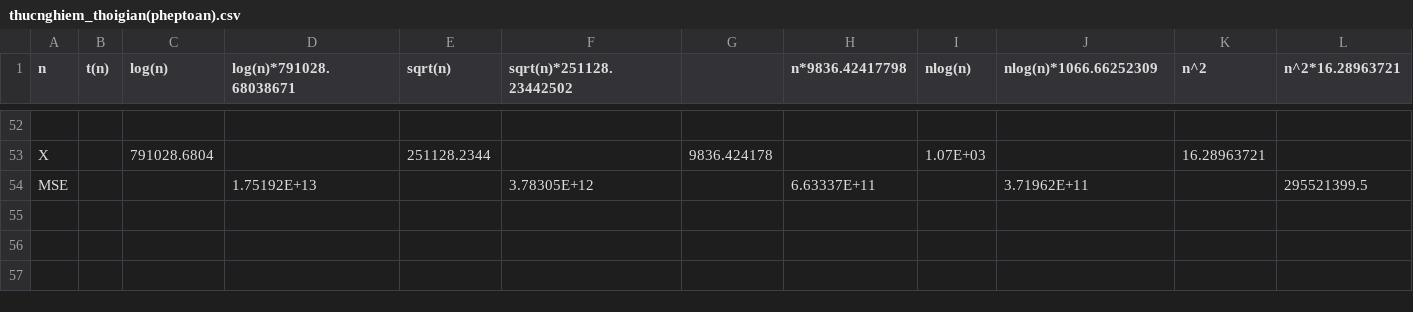
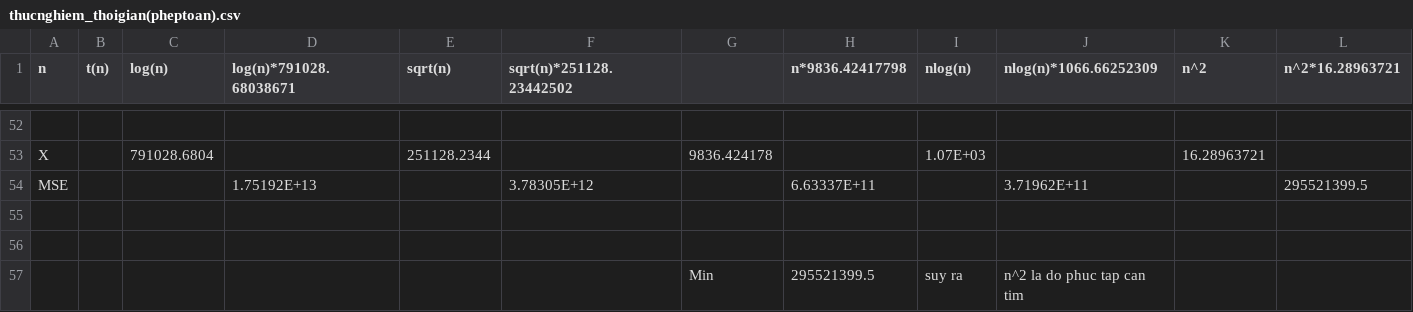
Before and after one commit to Hoangthang017/CS112.L11, a CSV file: do_an_cuoi_ki/Dijkstra/thucnghiem_thoigian(pheptoan).csv, drawn as a sheet; only a part is shown, gaps mark what is left out; rows hold the shown columns only; the diff names each change by its address in the sheet, - before the commit and + after, or states it on an @@ line.

Commit message:
Update thucnghiem_thoigian(pheptoan).csv

```diff
--- a/do_an_cuoi_ki/Dijkstra/thucnghiem_thoigian(pheptoan).csv
+++ b/do_an_cuoi_ki/Dijkstra/thucnghiem_thoigian(pheptoan).csv
+row 55: (empty)
+row 56: (empty)
+row 57:  |  |  |  |  |  | Min | 295521399.5 | suy ra | n^2 la do phuc tap can tim
```
